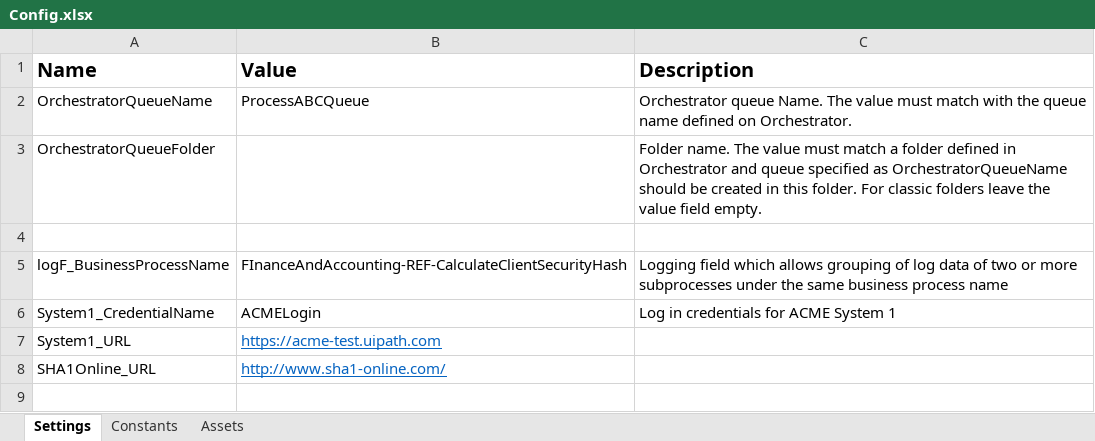
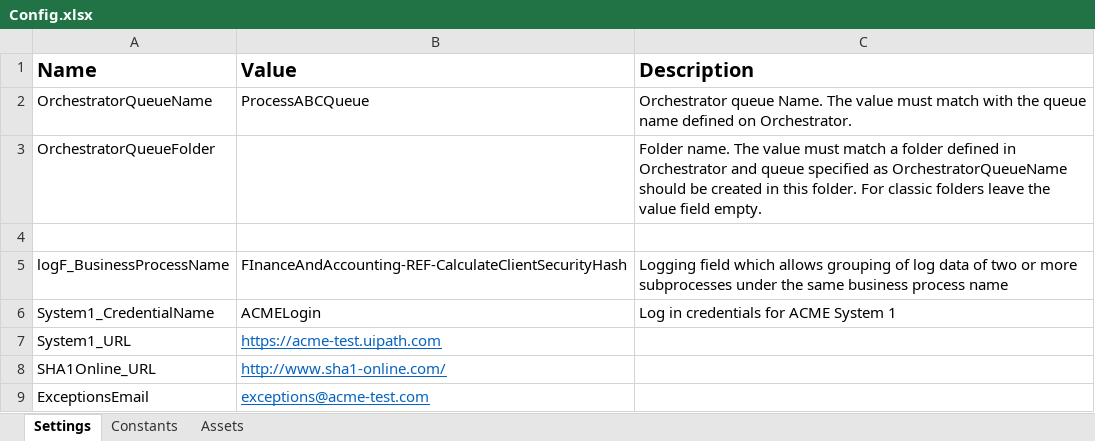
Before and after one commit to TraeCoker/UiPath-REF-CalculateClientSecurityHash, an Excel workbook: Data/Config.xlsx, sheet Settings, drawn as a sheet; values as stored, in another font and other column widths than the file's, no borders; the diff names each change by its address in the sheet, - before the commit and + after, or states it on an @@ line.

```diff
--- a/Data/Config.xlsx (sheet Settings)
+++ b/Data/Config.xlsx (sheet Settings)
+row 9: ExceptionsEmail | exceptions@acme-test.com
```
Also changed, not shown: 4 other files.
